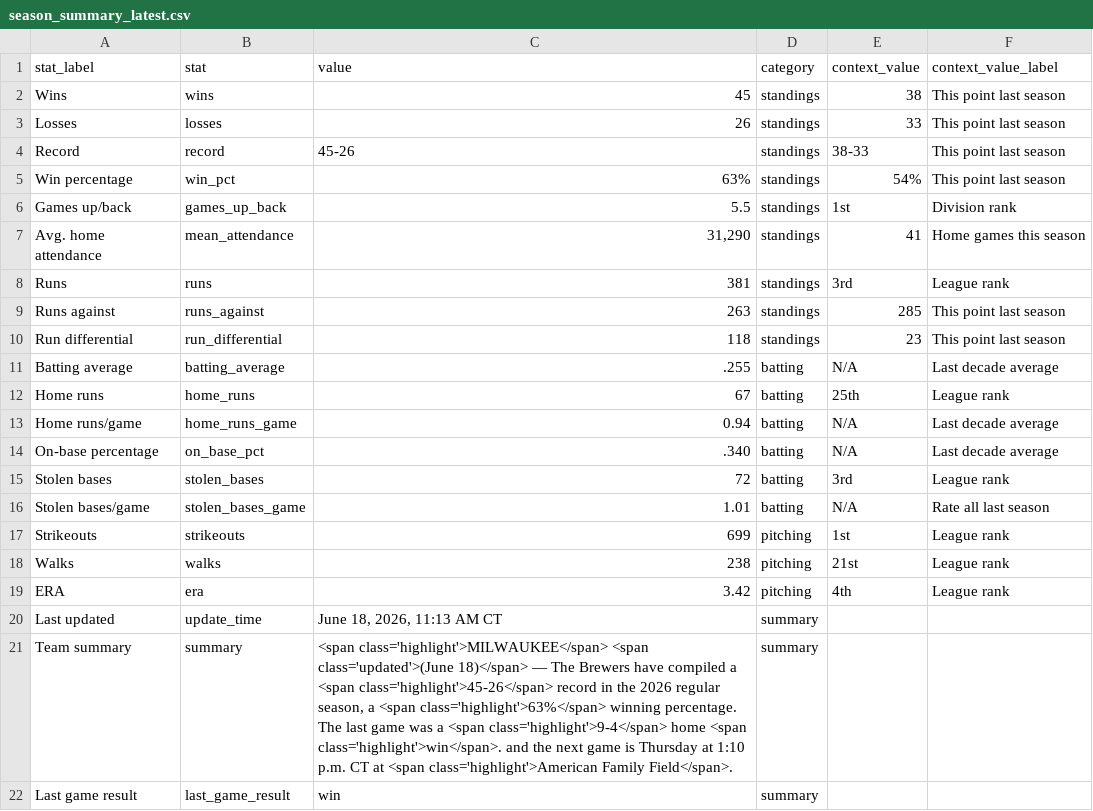
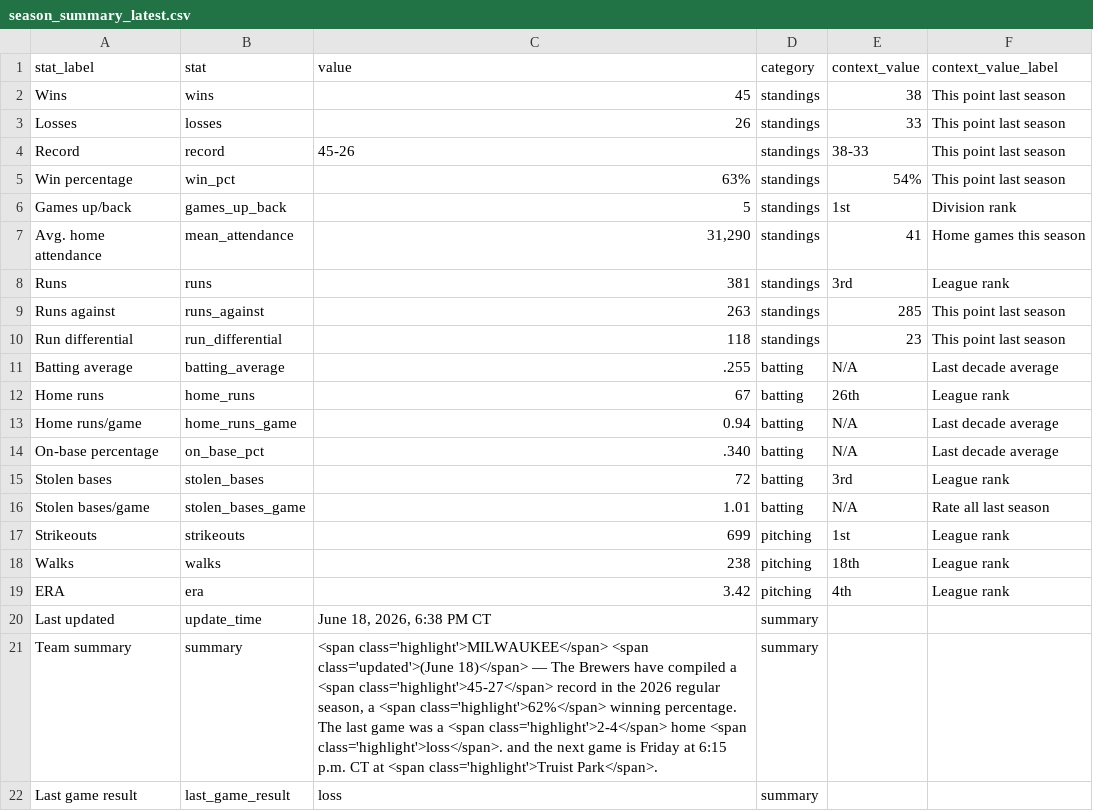
Before and after one commit to twallac10/mkebrewers-bot, a CSV file: data/standings/season_summary_latest.csv, drawn as a sheet.

```diff
--- a/data/standings/season_summary_latest.csv
+++ b/data/standings/season_summary_latest.csv
@@ -5,3 +5,3 @@ Record,record,45-26,standings,38-33,This point last season
 Win percentage,win_pct,63%,standings,54%,This point last season
-Games up/back,games_up_back,5.5,standings,1st,Division rank
+Games up/back,games_up_back,5,standings,1st,Division rank
 Avg. home attendance,mean_attendance,"31,290",standings,41,Home games this season
@@ -11,3 +11,3 @@ Run differential,run_differential,118,standings,23,This point last season
 Batting average,batting_average,.255,batting,N/A,Last decade average
-Home runs,home_runs,67,batting,25th,League rank
+Home runs,home_runs,67,batting,26th,League rank
 Home runs/game,home_runs_game,0.94,batting,N/A,Last decade average
@@ -17,6 +17,6 @@ Stolen bases/game,stolen_bases_game,1.01,batting,N/A,Rate all last season
 Strikeouts,strikeouts,699,pitching,1st,League rank
-Walks,walks,238,pitching,21st,League rank
+Walks,walks,238,pitching,18th,League rank
 ERA,era,3.42,pitching,4th,League rank
-Last updated,update_time,"June 18, 2026, 11:13 AM CT",summary,,
-Team summary,summary,"<span class='highlight'>MILWAUKEE</span> <span class='updated'>(June 18)</span> — The Brewers have compiled a <span class='highlight'>45-26</span> record in the 2026 regular season, a <span class='highlight'>63%</span> winning percentage.  The last game was a <span class='highlight'>9-4</span> home <span class='highlight'>win</span>. and the next game is Thursday at 1:10 p.m. CT at <span class='highlight'>American Family Field</span>.",summary,,
-Last game result,last_game_result,win,summary,,
+Last updated,update_time,"June 18, 2026, 6:38 PM CT",summary,,
+Team summary,summary,"<span class='highlight'>MILWAUKEE</span> <span class='updated'>(June 18)</span> — The Brewers have compiled a <span class='highlight'>45-27</span> record in the 2026 regular season, a <span class='highlight'>62%</span> winning percentage.  The last game was a <span class='highlight'>2-4</span> home <span class='highlight'>loss</span>. and the next game is Friday at 6:15 p.m. CT at <span class='highlight'>Truist Park</span>.",summary,,
+Last game result,last_game_result,loss,summary,,
```
Also changed, not shown: 22 other files.
